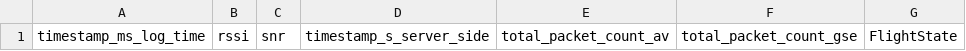
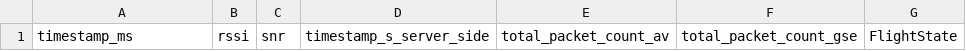
Before and after one commit to RMIT-Hive-Rocketry/GCS, a CSV file: backend/replay_system/mission_data/20260428/AV_TO_GCS_DATA_3.csv, drawn as a sheet; only a part is shown; the diff names each change by its address in the sheet, - before the commit and + after, or states it on an @@ line.

Commit message:
rename timestamp_ms_log_time to timestamp_ms

```diff
--- a/backend/replay_system/mission_data/20260428/AV_TO_GCS_DATA_3.csv
+++ b/backend/replay_system/mission_data/20260428/AV_TO_GCS_DATA_3.csv
-A1: timestamp_ms_log_time
+A1: timestamp_ms
```
Also changed, not shown: backend/replay_system/mission_data/20260428/GSE_TO_GCS_DATA_1.csv, backend/replay_system/mission_data/20260428/GSE_TO_GCS_DATA_2.csv, 13 other files.
